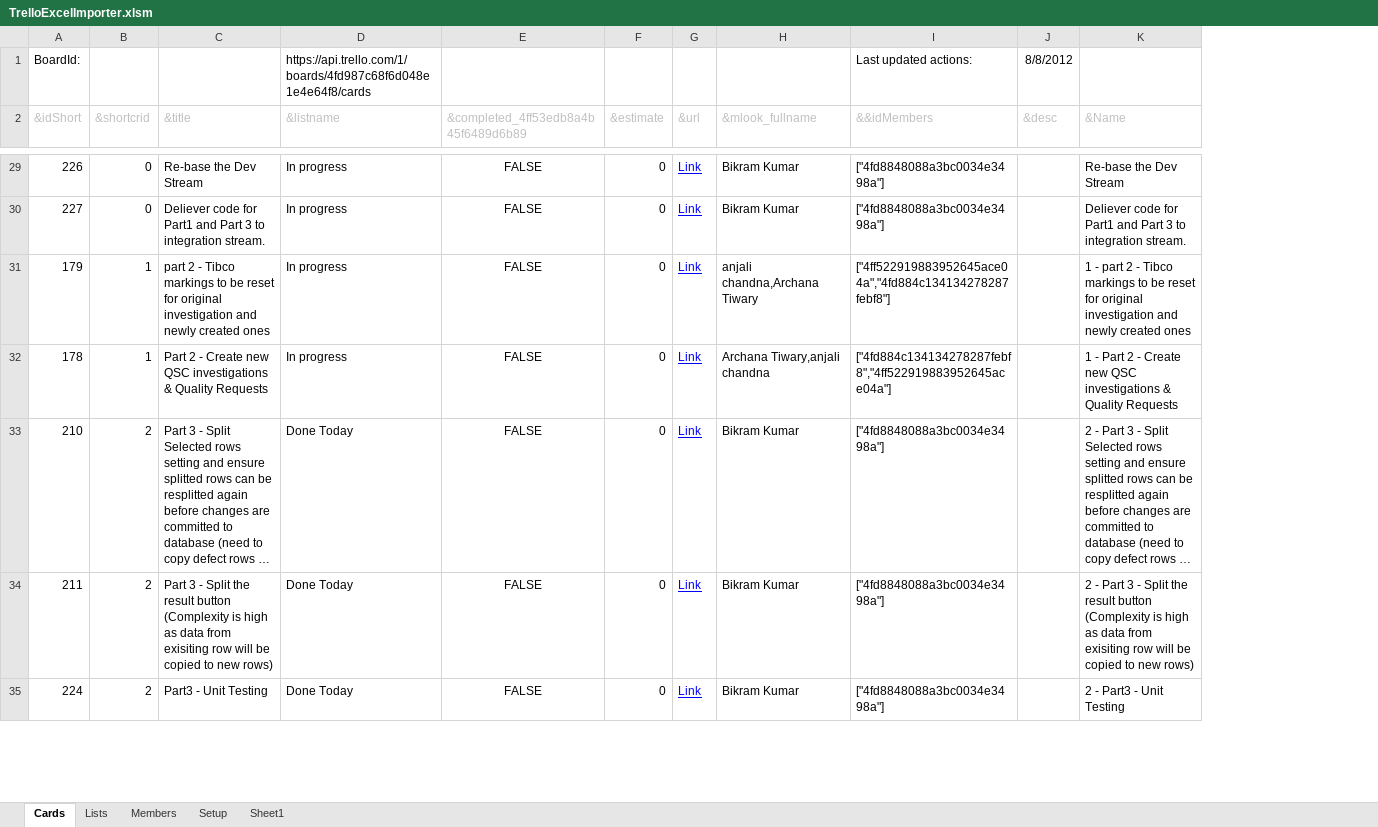
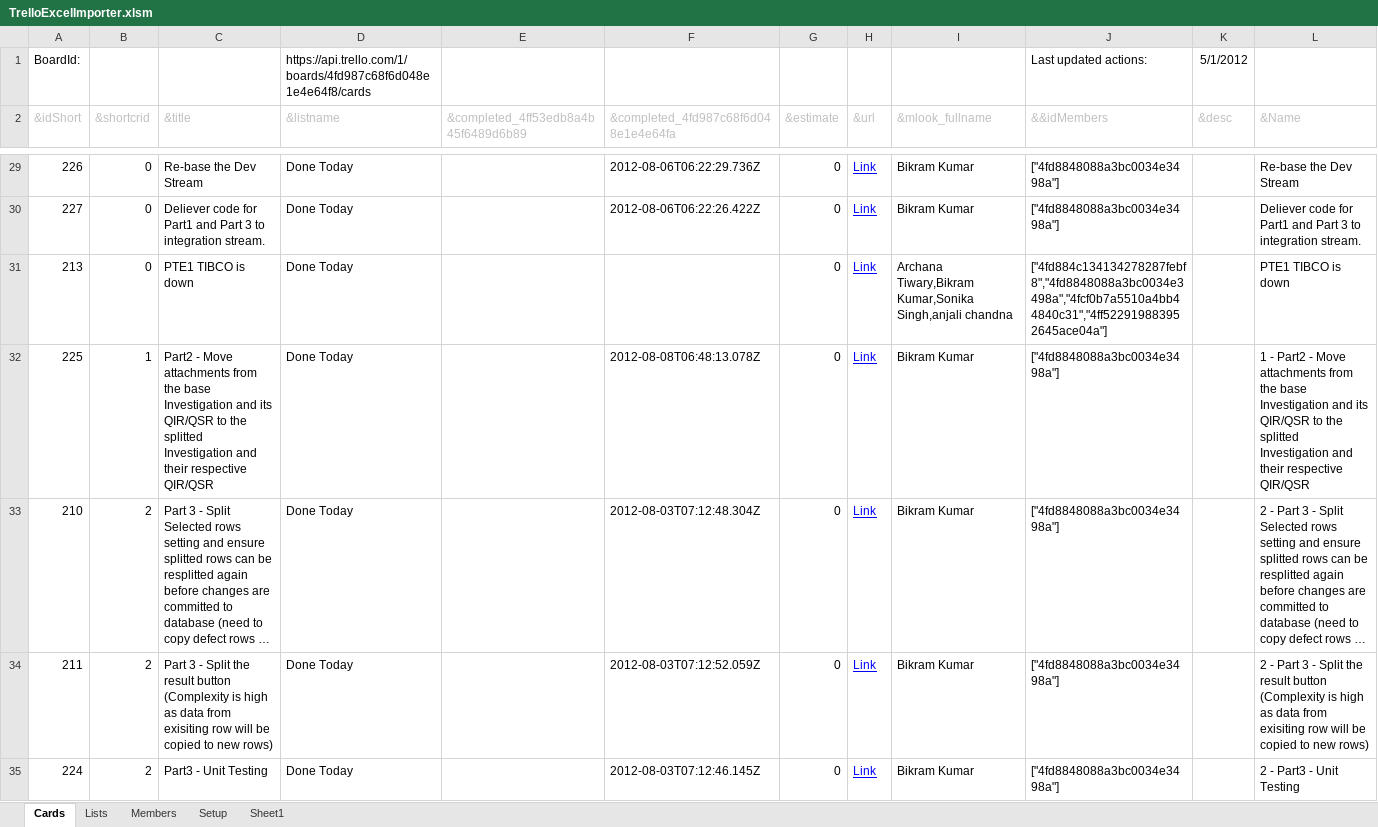
Before and after one commit to chipbite/trelloimporter, an Excel workbook: TrelloExcelImporter.xlsm, sheet Cards, drawn as a sheet; only a part is shown, gaps mark what is left out; long unchanged cells end in …; values as stored, in another font and other column widths than the file's, no borders; removed rows and columns are numbered as before the commit, all else as after; the diff covers the shown part only; the diff names each change by its address in the sheet, - before the commit and + after, or states it on an @@ line.

Commit message:
Gets date for shifted cards (completing phase)

```diff
--- a/TrelloExcelImporter.xlsm (sheet Cards)
+++ b/TrelloExcelImporter.xlsm (sheet Cards)
+column F, row 2: &completed_4fd987c68f6d048e1e4e64fa; rows 29-30: 2012-08-06T06:22:29.736Z | 2012-08-06T06:22:26.422Z; rows 33-35: 2012-08-03T07:12:48.304Z | 2012-08-03T07:12:52.059Z | 2012-08-03T07:12:46.145Z
-K1 (&desc): 8/8/2012
+K1 (&desc): 5/1/2012
-D29:D30 (&listname): In progress
+D29:D30 (&listname): Done Today
-E29:E30: FALSE
+E29:E30: (empty)
-row 31: 179 | 1 | part 2 - Tibco markings to be reset for original investigation and newly created ones | In progress | FALSE | 0 | Link | anjali chandna,Archana Tiwary | ["4ff522919883952645ace04a","4fd884c134134278287febf8"] |  | 1 - part 2 - Tibco markings to be reset for original investigation and newly created ones
-row 32: 178 | 1 | Part 2 - Create new QSC investigations & Quality Requests | In progress | FALSE | 0 | Link | Archana Tiwary,anjali chandna | ["4fd884c134134278287febf8","4ff522919883952645ace04a"] |  | 1 - Part 2 - Create new QSC investigations & Quality Requests
+row 31: 213 | 0 | PTE1 TIBCO is down | Done Today |  |  | 0 | Link | Archana Tiwary,Bikram Kumar,Sonika Singh,anjali chandna | ["4fd884c134134278287febf8","4fd8848088a3bc0034e3498a","4fcf0b7a5510a4bb44840c31","4ff522919883952645ace04a"] |  | PTE1 TIBCO is down
+row 32: 225 | 1 | Part2 - Move attachments from the base Investigation and its QIR/QSR to the splitted Investigation and their respective QIR/QSR | Done Today |  | 2012-08-08T06:48:13.078Z | 0 | Link | Bikram Kumar | ["4fd8848088a3bc0034e3498a"] |  | 1 - Part2 - Move attachments from the base Investigation and its QIR/QSR to the splitted Investigation and their respective QIR/QSR
-E33:E35: FALSE
+E33:E35: (empty)
```
Also changed, not shown: 21 added rows, 11 removed rows, 87 edited cells and cell formats elsewhere in this sheet.
